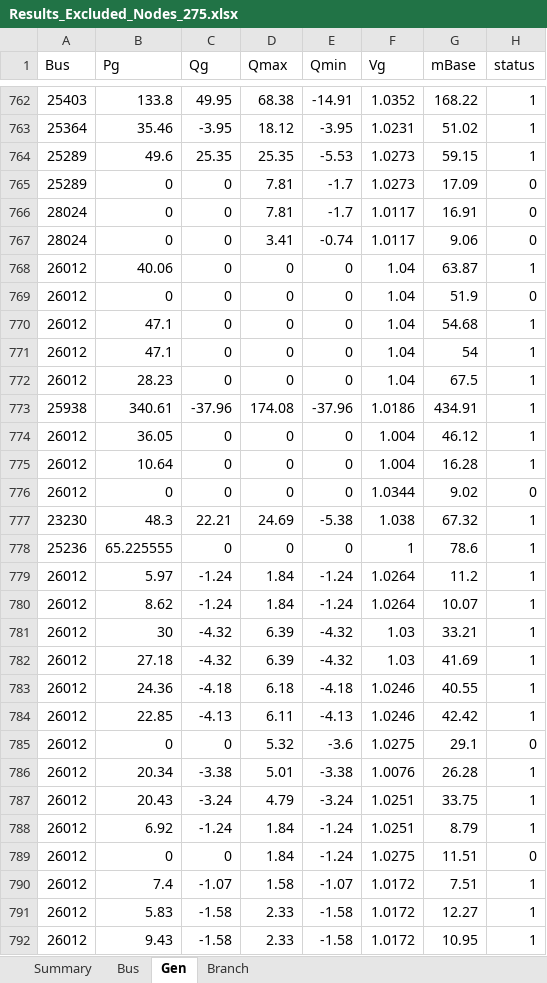
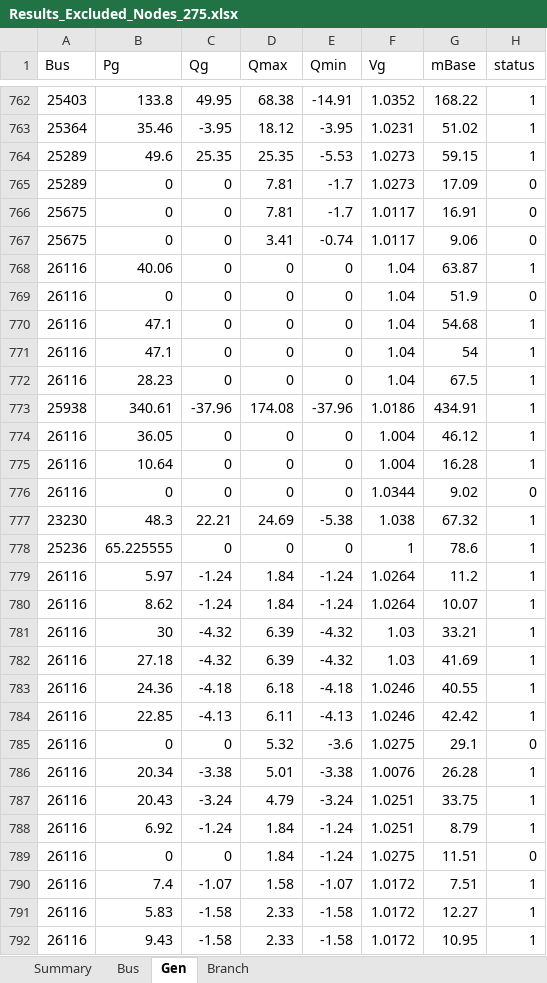
Before and after one commit to romulus97/IM3-GO-WEST, an Excel workbook: Open_topology/WECC/Results_Excluded_Nodes_275.xlsx, sheet Gen, drawn as a sheet; only a part is shown, gaps mark what is left out; values as stored, in another font and other column widths than the file's, no borders; the diff covers the shown part only; the diff names each change by its address in the sheet, - before the commit and + after, or states it on an @@ line.

```diff
--- a/Open_topology/WECC/Results_Excluded_Nodes_275.xlsx (sheet Gen)
+++ b/Open_topology/WECC/Results_Excluded_Nodes_275.xlsx (sheet Gen)
-A766:A767 (Bus): 28024
+A766:A767 (Bus): 25675
-A768:A772 (Bus): 26012
+A768:A772 (Bus): 26116
-A774:A776 (Bus): 26012
+A774:A776 (Bus): 26116
-A779:A792 (Bus): 26012
+A779:A792 (Bus): 26116
```
Also changed, not shown: 597 edited cells elsewhere in this sheet, sheet Branch, sheet Bus, sheet Summary, Open_topology/WECC/Results_Excluded_Nodes_200.xlsx, Open_topology/WECC/Results_Excluded_Nodes_225.xlsx, 33 other files.
